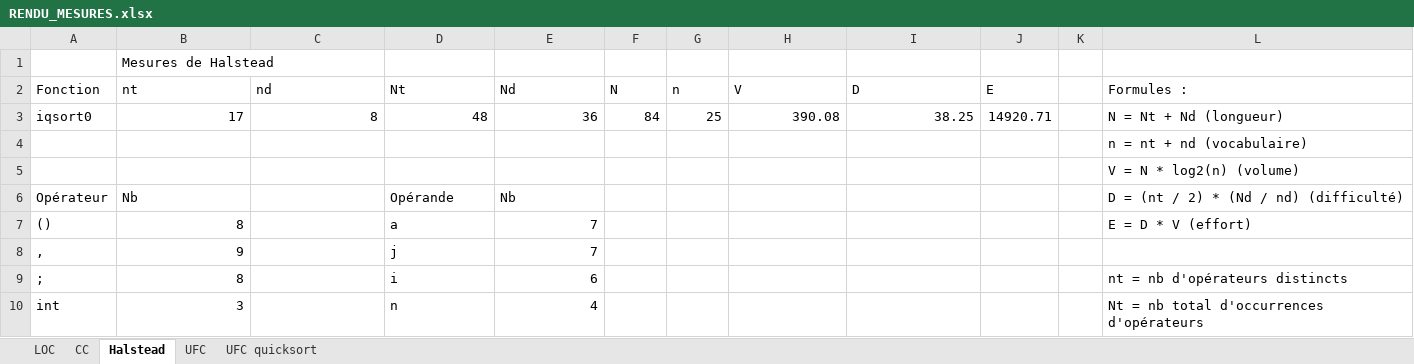
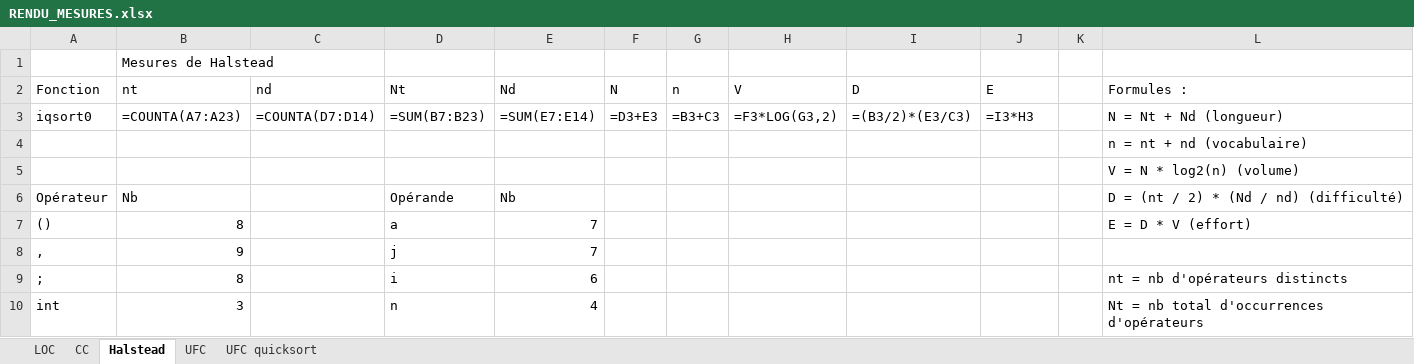
Before and after one commit to HugoBrestLestrade/BrestLestrade-Valette-mesures, an Excel workbook: RENDU_MESURES.xlsx, sheet Halstead, drawn as a sheet; only a part is shown; values as stored, in another font and other column widths than the file's, no borders; formulas without a stored value are shown as written; the diff names each change by its address in the sheet, - before the commit and + after, or states it on an @@ line.

```diff
--- a/RENDU_MESURES.xlsx (sheet Halstead)
+++ b/RENDU_MESURES.xlsx (sheet Halstead)
-B3 (nt): 17
+B3 (nt): =COUNTA(A7:A23)
-C3 (nd): 8
+C3 (nd): =COUNTA(D7:D14)
-D3 (Nt): 48
+D3 (Nt): =SUM(B7:B23)
-E3 (Nd): 36
+E3 (Nd): =SUM(E7:E14)
-F3 (N): 84
+F3 (N): =D3+E3
-G3 (n): 25
+G3 (n): =B3+C3
-H3 (V): 390.08
+H3 (V): =F3*LOG(G3,2)
-I3 (D): 38.25
+I3 (D): =(B3/2)*(E3/C3)
-J3 (E): 14920.71
+J3 (E): =I3*H3
```
Also changed, not shown: sheet UFC, sheet UFC quicksort, sheet CC.
